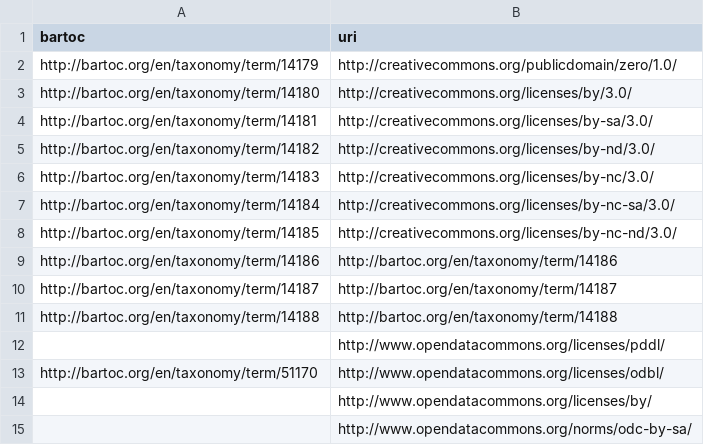
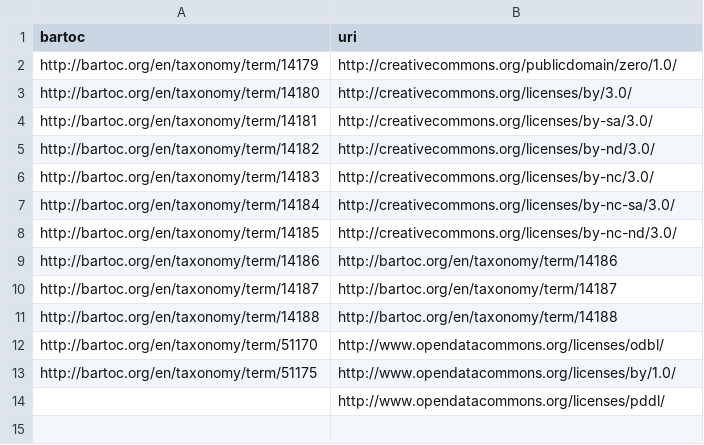
Before and after one commit to gbv/jskos-api-wrapper, a CSV file: src/lib/BARTOC/licenses.csv, drawn as a sheet.

```diff
--- a/src/lib/BARTOC/licenses.csv
+++ b/src/lib/BARTOC/licenses.csv
@@ -11,5 +11,4 @@ http://bartoc.org/en/taxonomy/term/14187,http://bartoc.org/en/taxonomy/term/1418
 http://bartoc.org/en/taxonomy/term/14188,http://bartoc.org/en/taxonomy/term/14188
+http://bartoc.org/en/taxonomy/term/51170,http://www.opendatacommons.org/licenses/odbl/
+http://bartoc.org/en/taxonomy/term/51175,http://www.opendatacommons.org/licenses/by/1.0/
 ,http://www.opendatacommons.org/licenses/pddl/
-http://bartoc.org/en/taxonomy/term/51170,http://www.opendatacommons.org/licenses/odbl/
-,http://www.opendatacommons.org/licenses/by/
-,http://www.opendatacommons.org/norms/odc-by-sa/
```
Also changed, not shown: 2 other files.
